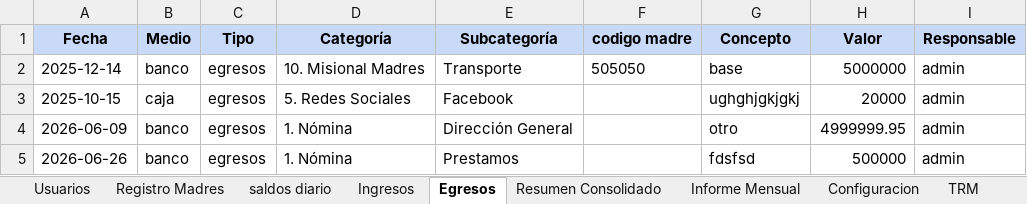
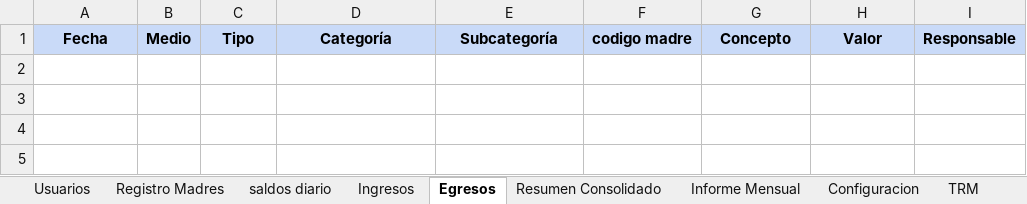
Before and after one commit to SantiagoR2001/adonai-dashboard-v5, an Excel workbook: data/adonai_data_completo.xlsx, sheet Egresos, drawn as a sheet; values as stored, in another font and other column widths than the file's, no borders; the diff names each change by its address in the sheet, - before the commit and + after, or states it on an @@ line.

```diff
--- a/data/adonai_data_completo.xlsx (sheet Egresos)
+++ b/data/adonai_data_completo.xlsx (sheet Egresos)
-row 2: 2025-12-14 | banco | egresos | 10. Misional Madres | Transporte | 505050 | base | 5000000 | admin
-row 3: 2025-10-15 | caja | egresos | 5. Redes Sociales | Facebook |  | ughghjgkjgkj | 20000 | admin
-row 4: 2026-06-09 | banco | egresos | 1. Nómina | Dirección General |  | otro | 4999999.95 | admin
-row 5: 2026-06-26 | banco | egresos | 1. Nómina | Prestamos |  | fdsfsd | 500000 | admin
```
Also changed, not shown: sheet Ingresos, sheet Registro Madres, sheet Informe Mensual, sheet Resumen Consolidado, sheet TRM, 1 other file.
